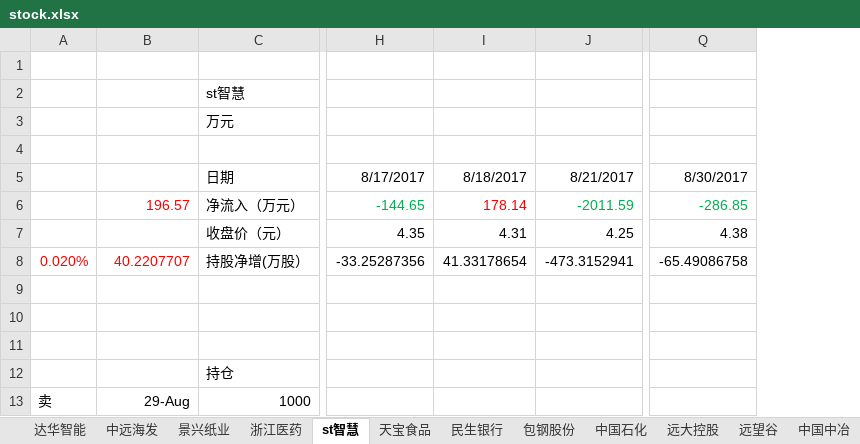
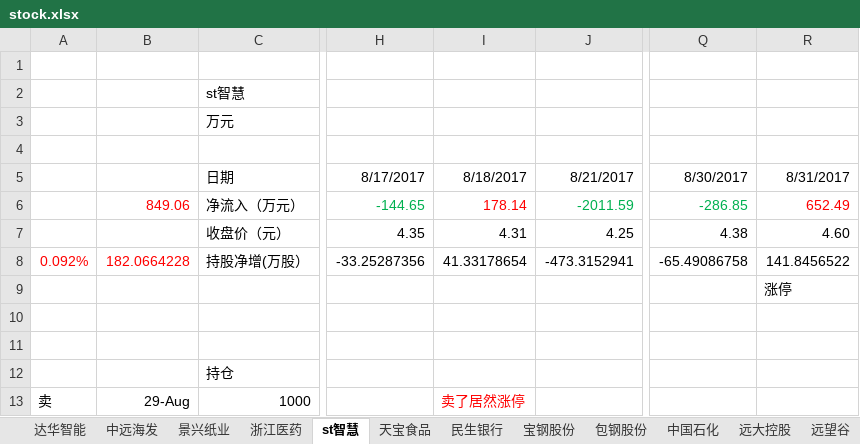
Before and after one commit to JMsun-2000/stock_market, an Excel workbook: stock.xlsx, sheet st智慧, drawn as a sheet; only a part is shown, gaps mark what is left out; values as stored, in another font and other column widths than the file's, no borders; the diff names each change by its address in the sheet, - before the commit and + after, or states it on an @@ line.

```diff
--- a/stock.xlsx (sheet st智慧)
+++ b/stock.xlsx (sheet st智慧)
+column R, rows 5-9: 8/31/2017 | 652.49 | 4.60 | 141.8456522 | 涨停
-B6: 196.57
+B6: 849.06
-A8: 0.020%
+A8: 0.092%
-B8: 40.2207707
+B8: 182.0664228
-I13: (empty)
+I13: 卖了居然涨停
```
Also changed, not shown: sheet 宝钢股份, sheet 大金重工, sheet 巨轮智能, sheet 包钢股份, sheet 沪电股份, sheet 中国中冶, 9 more sheets, other sheet tabs.
